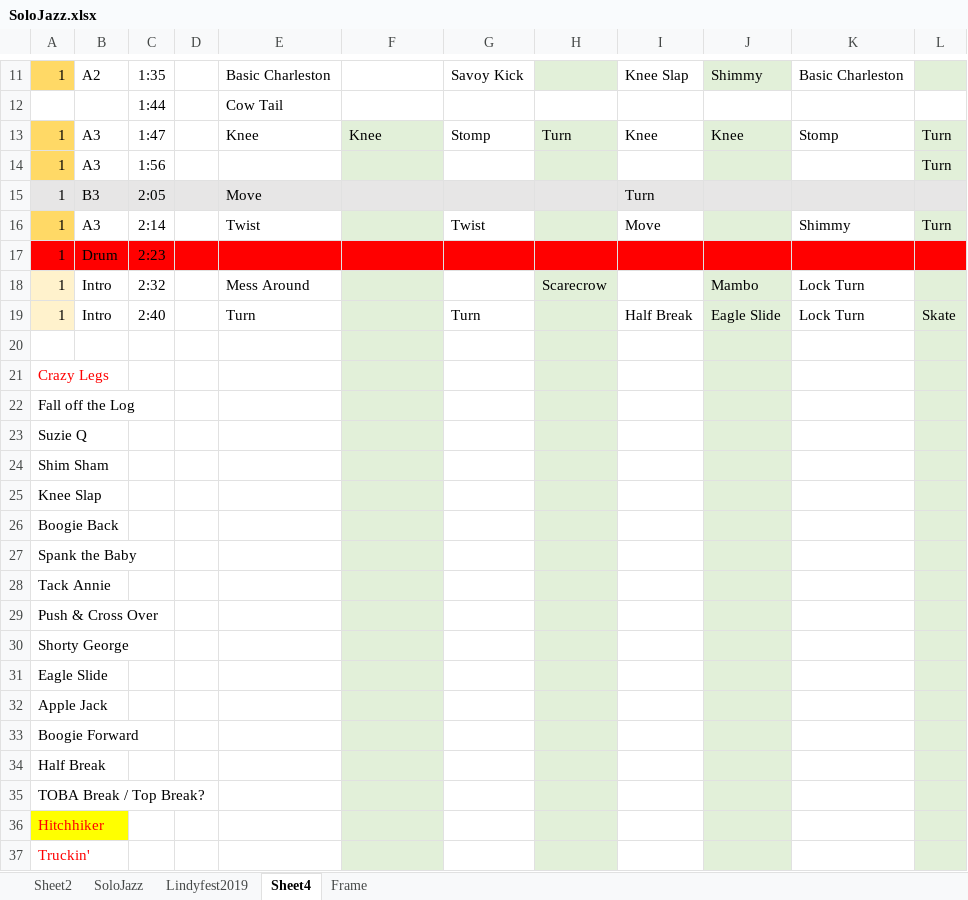
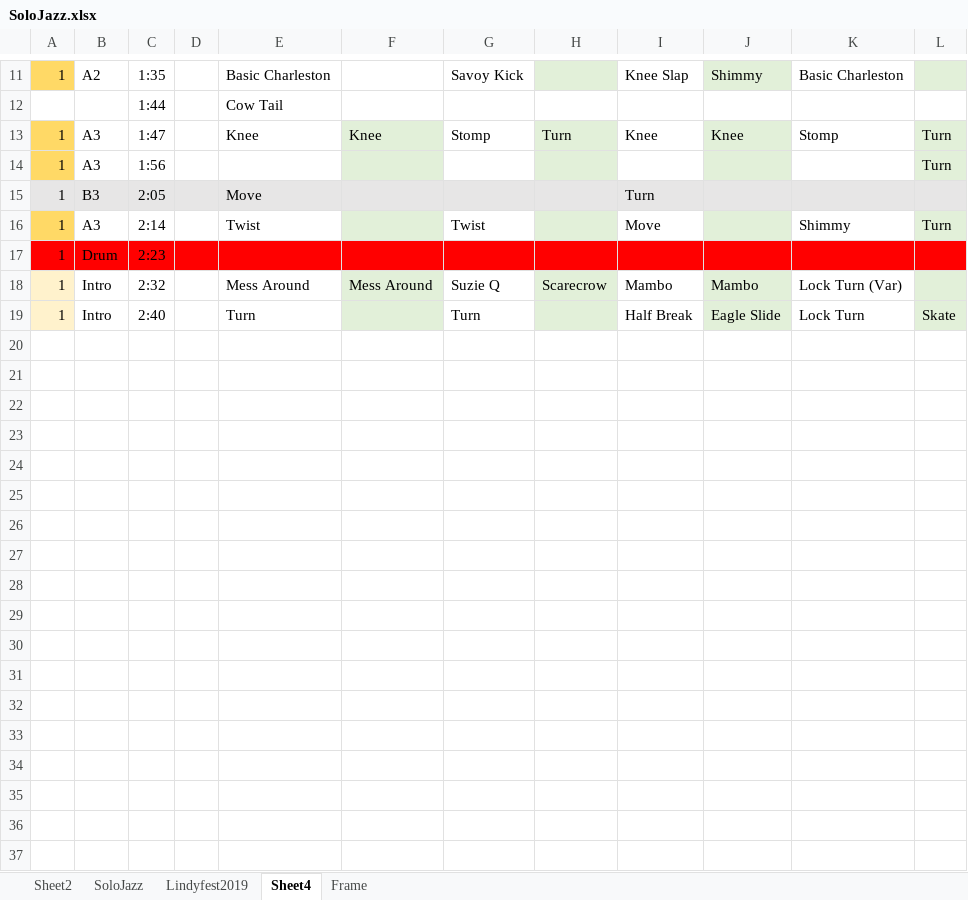
Before and after one commit to ray-yuaner/-_top, an Excel workbook: Dance/SoloJazz.xlsx, sheet Sheet4, drawn as a sheet; only a part is shown, gaps mark what is left out; values as stored, in another font and other column widths than the file's, no borders; conditional formats not drawn; the diff covers the shown part only; the diff names each change by its address in the sheet, - before the commit and + after, or states it on an @@ line.

```diff
--- a/Dance/SoloJazz.xlsx (sheet Sheet4)
+++ b/Dance/SoloJazz.xlsx (sheet Sheet4)
-F18: (empty)
+F18: Mess Around
-G18: (empty)
+G18: Suzie Q
-I18: (empty)
+I18: Mambo
-K18: Lock Turn
+K18: Lock Turn (Var)
-row 20: (empty)
-row 21: Crazy Legs
-row 22: Fall off the Log
-row 23: Suzie Q
-row 24: Shim Sham
-row 25: Knee Slap
-row 26: Boogie Back
-row 27: Spank the Baby
-row 28: Tack Annie
-row 29: Push & Cross Over
-row 30: Shorty George
-row 31: Eagle Slide
-row 32: Apple Jack
-row 33: Boogie Forward
-row 34: Half Break
-row 35: TOBA Break / Top Break?
-row 36: Hitchhiker
-row 37: Truckin'
```
Also changed, not shown: 65 removed rows elsewhere in this sheet, 6 other files.
